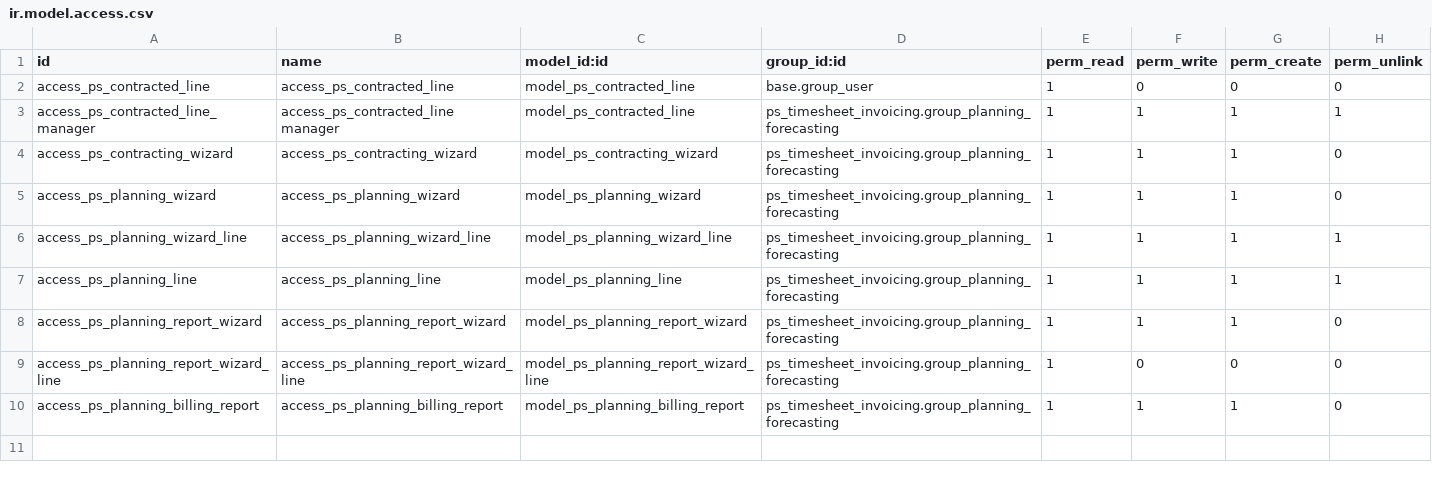
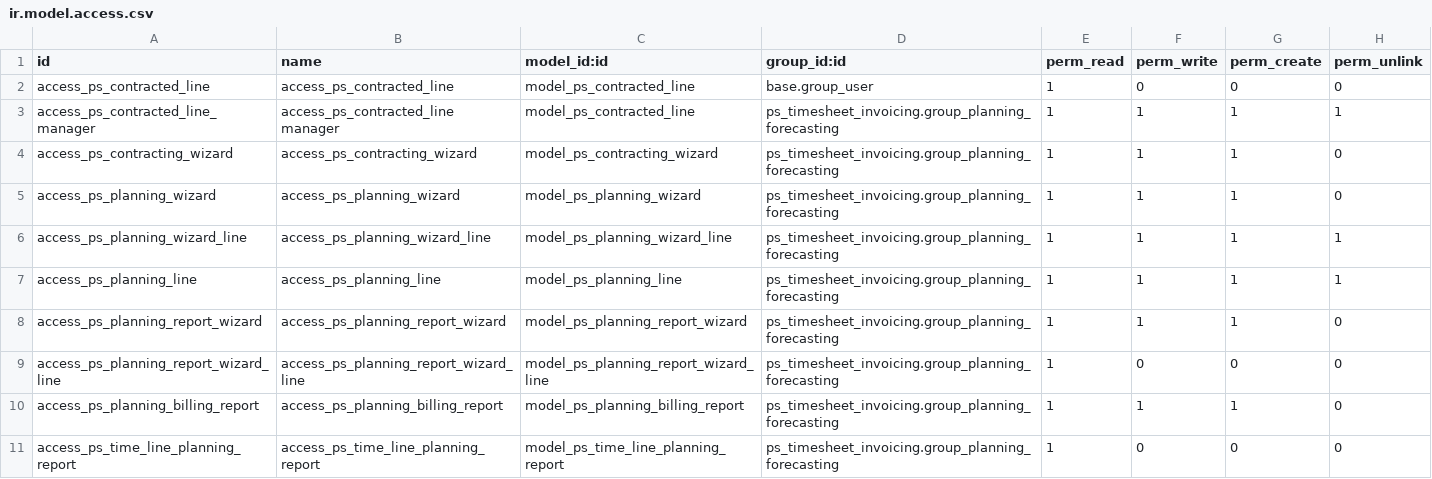
Before and after one commit to tosccolors/vertical_professional_services, a CSV file: ps_planning/security/ir.model.access.csv, drawn as a sheet; the diff names each change by its address in the sheet, - before the commit and + after, or states it on an @@ line.

Commit message:
fixup! [ADD] #1030 ps_planning

```diff
--- a/ps_planning/security/ir.model.access.csv
+++ b/ps_planning/security/ir.model.access.csv
+row 11: access_ps_time_line_planning_report | access_ps_time_line_planning_report | model_ps_time_line_planning_report | ps_timesheet_invoicing.group_planning_forecasting | 1 | 0 | 0 | 0
```
Also changed, not shown: 5 other files.
